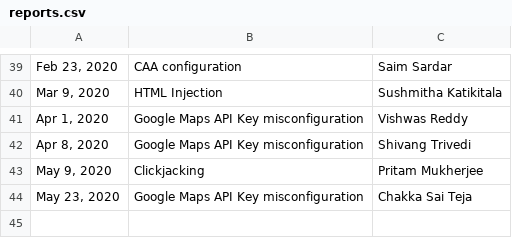
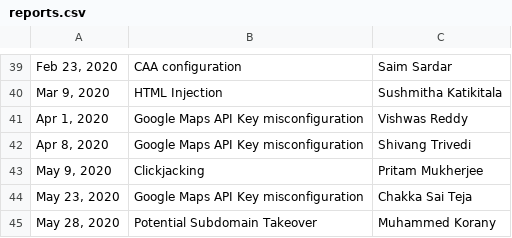
Before and after one commit to practo/secure-hof, a CSV file: _data/reports.csv, drawn as a sheet; only a part is shown, gaps mark what is left out; the diff names each change by its address in the sheet, - before the commit and + after, or states it on an @@ line.

Commit message:
Added potential subdomain takeover issue reported

```diff
--- a/_data/reports.csv
+++ b/_data/reports.csv
+row 45: May 28, 2020 | Potential Subdomain Takeover | Muhammed Korany
```
